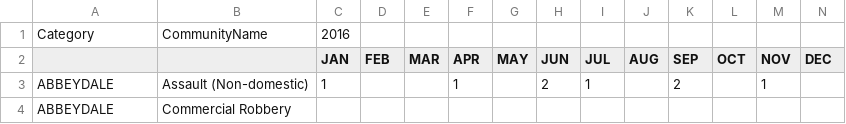
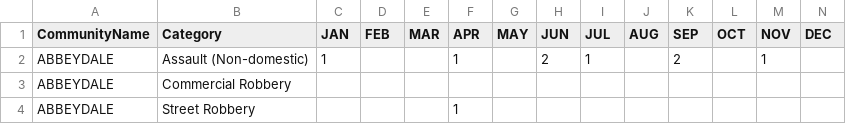
Before and after one commit to fnoori/CPSC583_implementation, a CSV file: crime_by_community_2016_ONLY.csv, drawn as a sheet; only a part is shown; the shorter side is filled out with more unchanged rows.

```diff
--- a/crime_by_community_2016_ONLY.csv
+++ b/crime_by_community_2016_ONLY.csv
@@ -1,3 +1,2 @@
-Category,CommunityName,2016,,,,,,,,,,,
-,,JAN,FEB,MAR,APR,MAY,JUN,JUL,AUG,SEP,OCT,NOV,DEC
+CommunityName,Category,JAN,FEB,MAR,APR,MAY,JUN,JUL,AUG,SEP,OCT,NOV,DEC
 ABBEYDALE,Assault (Non-domestic),1,,,1,,2,1,,2,,1,
```
Also changed, not shown: 3 other files.
